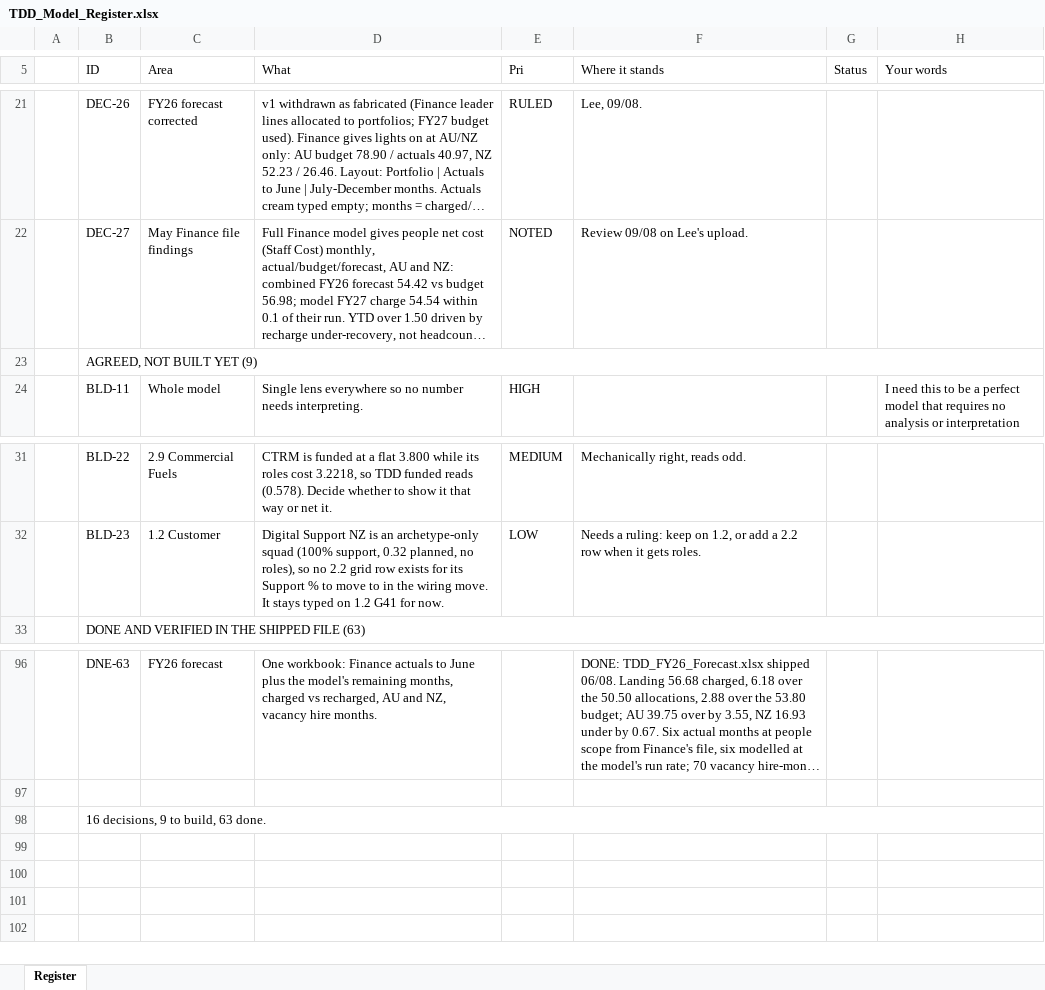
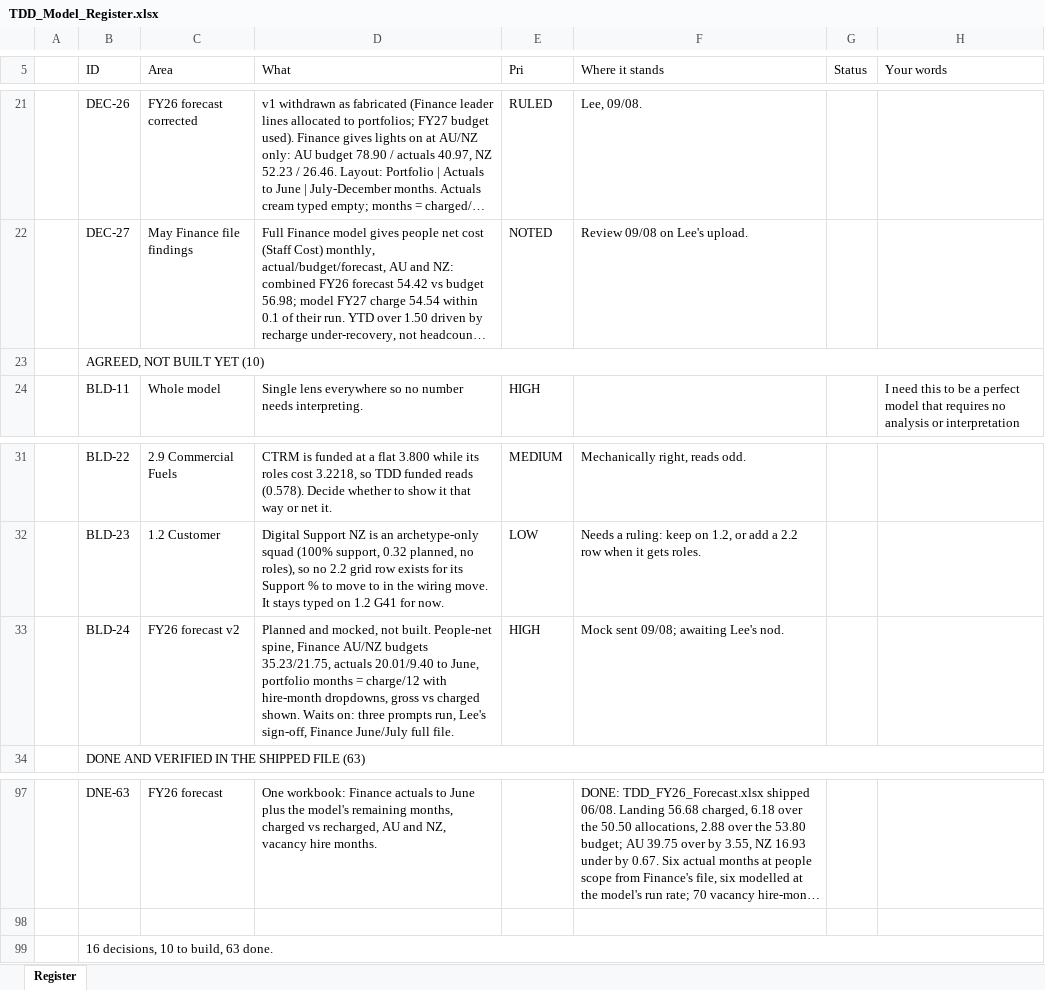
Before and after one commit to leewainescott-debug/anthropic-claude-code, an Excel workbook: docs/TDD_Model_Register.xlsx, sheet Register, drawn as a sheet; only a part is shown, gaps mark what is left out; long unchanged cells end in …; values as stored, in another font and other column widths than the file's, no cell formats; addresses are those after the commit; the diff names each change by its address in the sheet, - before the commit and + after, or states it on an @@ line.

```diff
--- a/docs/TDD_Model_Register.xlsx (sheet Register)
+++ b/docs/TDD_Model_Register.xlsx (sheet Register)
-B23 (ID): AGREED, NOT BUILT YET (9)
+B23 (ID): AGREED, NOT BUILT YET (10)
+row 33:  | BLD-24 | FY26 forecast v2 | Planned and mocked, not built. People-net spine, Finance AU/NZ budgets 35.23/21.75, actuals 20.01/9.40 to June, portfolio months = charge/12 with hire-month dropdowns, gross vs charged shown. Waits on: three prompts run, Lee's sign-off, Finance June/July full file. | HIGH | Mock sent 09/08; awaiting Lee's nod.
-B99 (ID): 16 decisions, 9 to build, 63 done.
+B99 (ID): 16 decisions, 10 to build, 63 done.
```
Also changed, not shown: cell formats, 2 other files.
